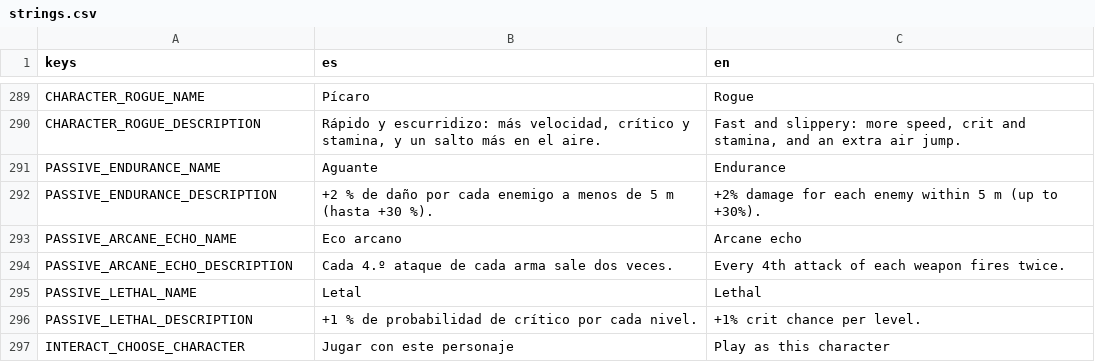
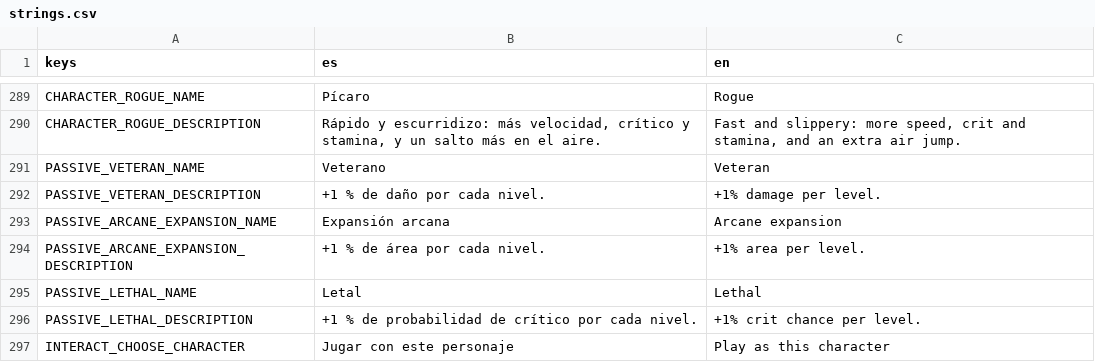
Before and after one commit to UriBokchoi/BroGuild, a CSV file: data/i18n/strings.csv, drawn as a sheet; only a part is shown, gaps mark what is left out; removed rows and columns are numbered as before the commit, all else as after; the diff names each change by its address in the sheet, - before the commit and + after, or states it on an @@ line.

```diff
--- a/data/i18n/strings.csv
+++ b/data/i18n/strings.csv
-row 291: PASSIVE_ENDURANCE_NAME | Aguante | Endurance
-row 292: PASSIVE_ENDURANCE_DESCRIPTION | +2 % de daño por cada enemigo a menos de 5 m (hasta +30 %). | +2% damage for each enemy within 5 m (up to +30%).
-row 293: PASSIVE_ARCANE_ECHO_NAME | Eco arcano | Arcane echo
-row 294: PASSIVE_ARCANE_ECHO_DESCRIPTION | Cada 4.º ataque de cada arma sale dos veces. | Every 4th attack of each weapon fires twice.
+row 291: PASSIVE_VETERAN_NAME | Veterano | Veteran
+row 292: PASSIVE_VETERAN_DESCRIPTION | +1 % de daño por cada nivel. | +1% damage per level.
+row 293: PASSIVE_ARCANE_EXPANSION_NAME | Expansión arcana | Arcane expansion
+row 294: PASSIVE_ARCANE_EXPANSION_DESCRIPTION | +1 % de área por cada nivel. | +1% area per level.
```
Also changed, not shown: 36 other files.
